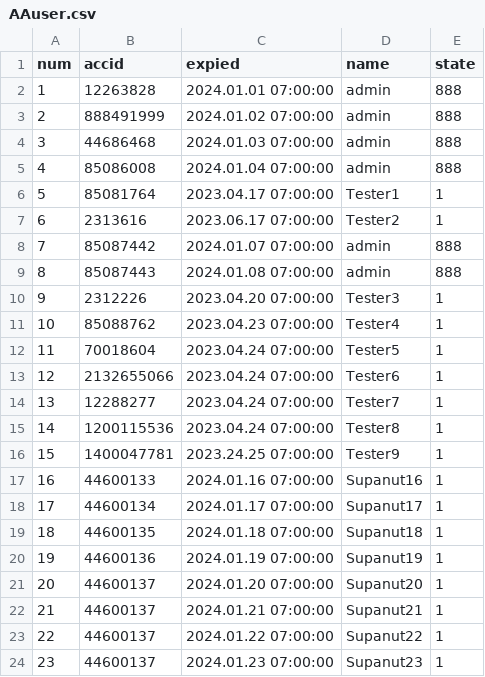
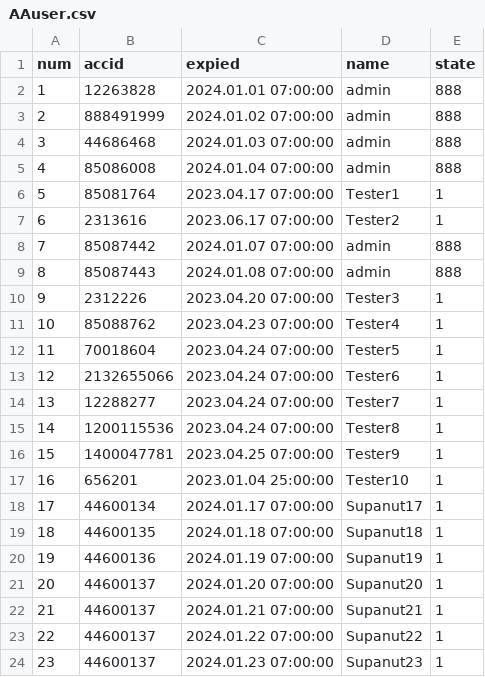
Before and after one commit to darkangelFX/TheArch, a CSV file: Lic/AAuser.csv, drawn as a sheet.

Commit message:
Update AAuser.csv

```diff
--- a/Lic/AAuser.csv
+++ b/Lic/AAuser.csv
@@ -15,4 +15,4 @@
 14,1200115536,2023.04.24 07:00:00,Tester8,1
-15,1400047781,2023.24.25 07:00:00,Tester9,1
-16,44600133,2024.01.16 07:00:00,Supanut16,1
+15,1400047781,2023.04.25 07:00:00,Tester9,1
+16,656201,2023.01.04 25:00:00,Tester10,1
 17,44600134,2024.01.17 07:00:00,Supanut17,1
```
